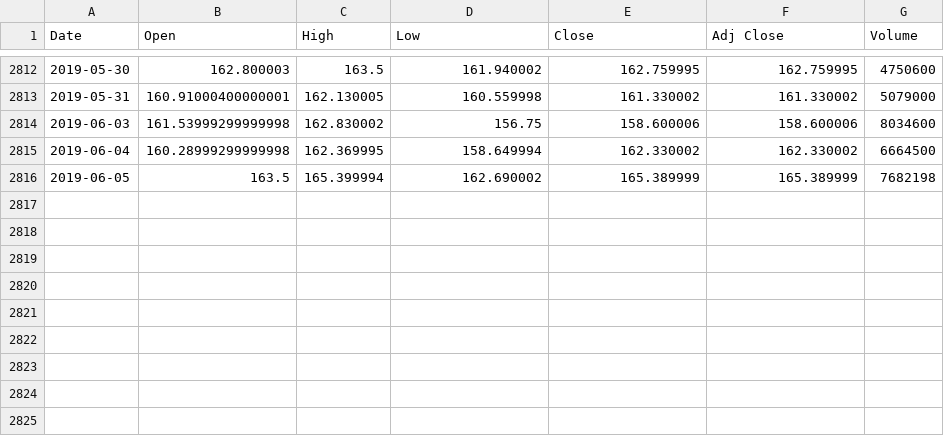
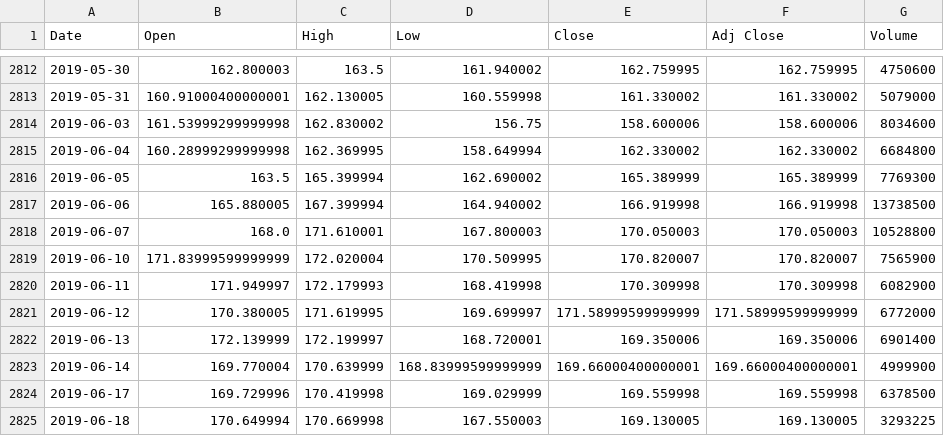
Before and after one commit to BraulioSanchez/scc5943projeto, a CSV file: data/V.csv, drawn as a sheet; only a part is shown, gaps mark what is left out.

```diff
--- a/data/V.csv
+++ b/data/V.csv
@@ -2814,3 +2814,12 @@ Date,Open,High,Low,Close,Adj Close,Volume
 2019-06-03,161.53999299999998,162.830002,156.75,158.600006,158.600006,8034600
-2019-06-04,160.28999299999998,162.369995,158.649994,162.330002,162.330002,6664500
-2019-06-05,163.5,165.399994,162.690002,165.389999,165.389999,7682198
+2019-06-04,160.28999299999998,162.369995,158.649994,162.330002,162.330002,6684800
+2019-06-05,163.5,165.399994,162.690002,165.389999,165.389999,7769300
+2019-06-06,165.880005,167.399994,164.940002,166.919998,166.919998,13738500
+2019-06-07,168.0,171.610001,167.800003,170.050003,170.050003,10528800
+2019-06-10,171.83999599999999,172.020004,170.509995,170.820007,170.820007,7565900
+2019-06-11,171.949997,172.179993,168.419998,170.309998,170.309998,6082900
+2019-06-12,170.380005,171.619995,169.699997,171.58999599999999,171.58999599999999,6772000
+2019-06-13,172.139999,172.199997,168.720001,169.350006,169.350006,6901400
+2019-06-14,169.770004,170.639999,168.83999599999999,169.66000400000001,169.66000400000001,4999900
+2019-06-17,169.729996,170.419998,169.029999,169.559998,169.559998,6378500
+2019-06-18,170.649994,170.669998,167.550003,169.130005,169.130005,3293225
```
Also changed, not shown: data/CLX.csv, data/CRM.csv, 15 other files.
